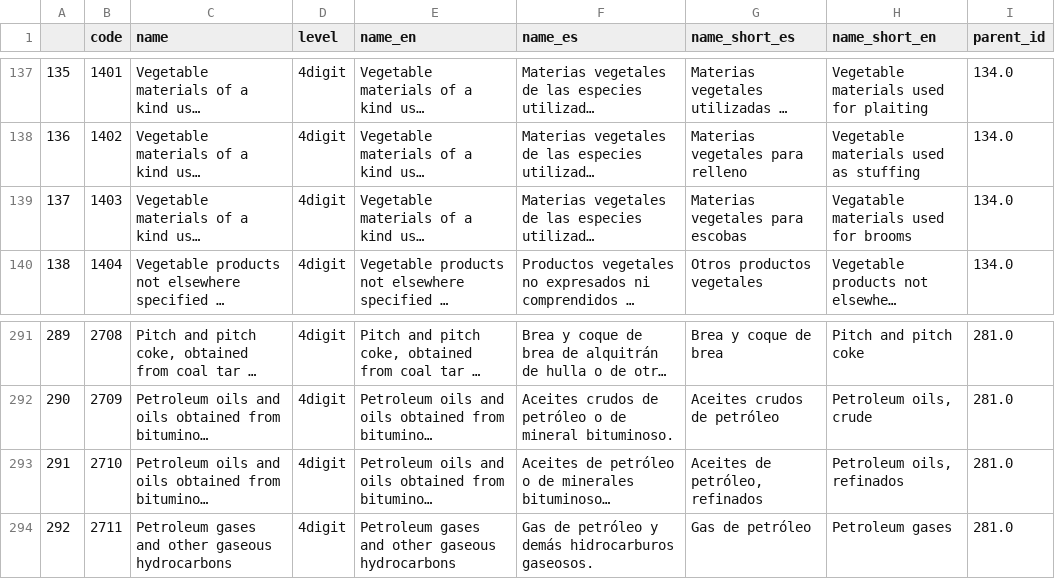
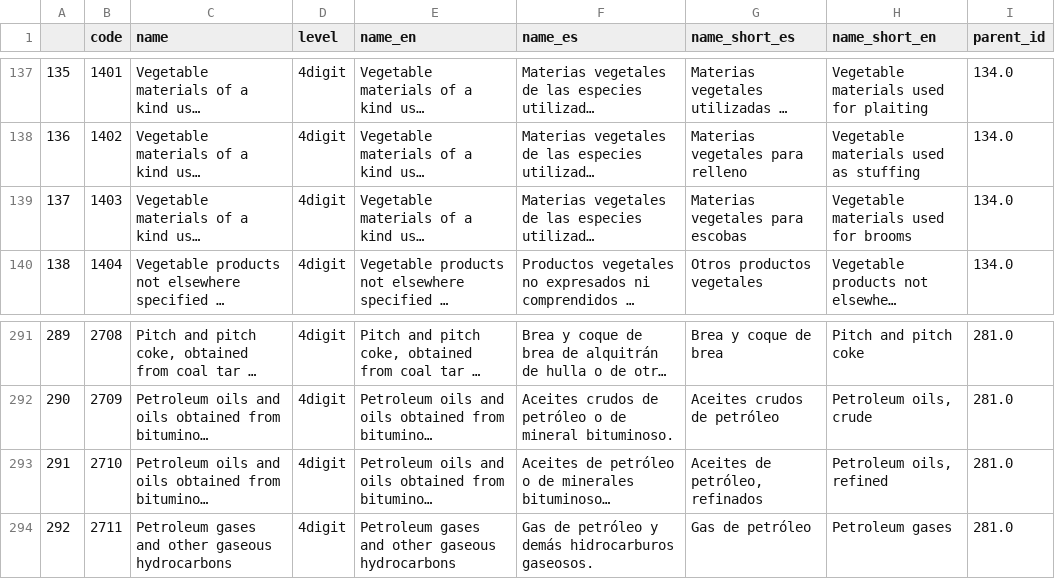
Before and after one commit to cid-harvard/classifications, a CSV file: product/HS/Colombia_Prospedia/out/products_colombia_prospedia.csv, drawn as a sheet; only a part is shown, gaps mark what is left out; long unchanged cells end in …; the diff names each change by its address in the sheet, - before the commit and + after, or states it on an @@ line.

Commit message:
COL-886 name bugfixes in colombia products

```diff
--- a/product/HS/Colombia_Prospedia/out/products_colombia_prospedia.csv
+++ b/product/HS/Colombia_Prospedia/out/products_colombia_prospedia.csv
-H139 (name_short_en): Vegatable materials used for brooms
+H139 (name_short_en): Vegetable materials used for brooms
-H293 (name_short_en): Petroleum oils, refinados
+H293 (name_short_en): Petroleum oils, refined
```
Also changed, not shown: product/HS/Colombia_Prospedia/in/HS_hierarchy_master - Names.tsv, 1 other file.
